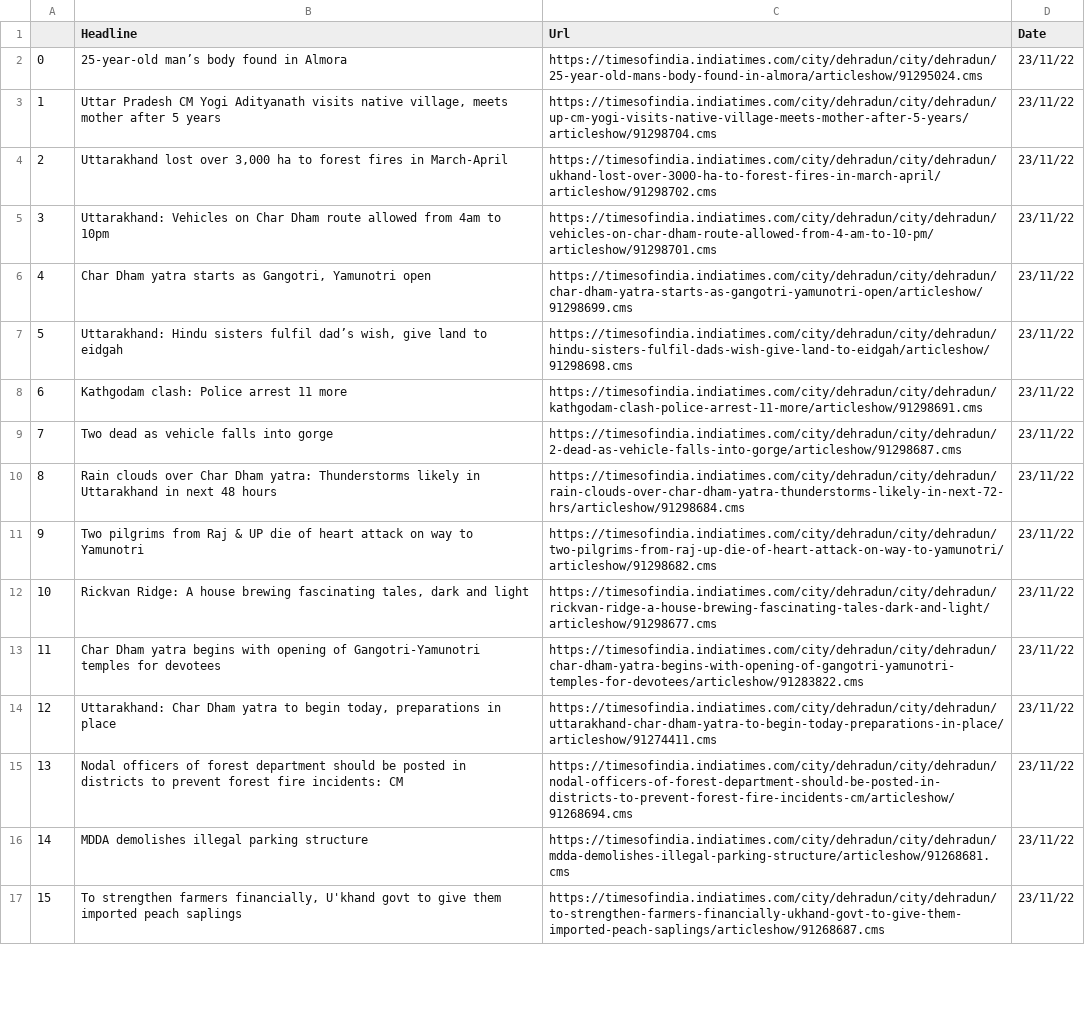
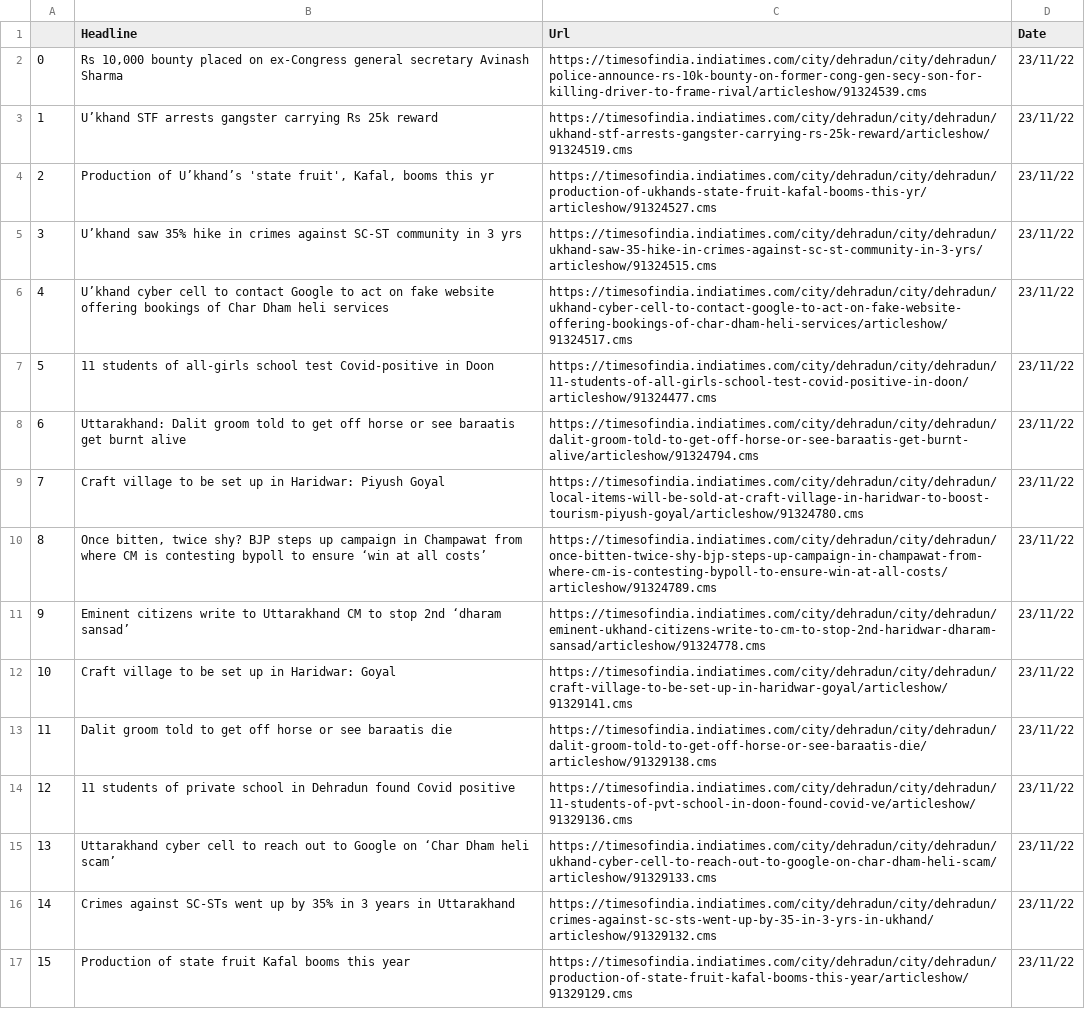
Before and after one commit to sagarbishtx07/crime_detection, a CSV file: crime_n3.csv, drawn as a sheet; only a part is shown; the diff covers the shown part only; the diff names each change by its address in the sheet, - before the commit and + after, or states it on an @@ line.

```diff
--- a/crime_n3.csv
+++ b/crime_n3.csv
-B2 (Headline): 25-year-old man’s body found in Almora
+B2 (Headline): Rs 10,000 bounty placed on ex-Congress general secretary Avinash Sharma
-C2 (Url): https://timesofindia.indiatimes.com/city/dehradun/city/dehradun/25-year-old-mans-body-found-in-almora/articleshow/91295024.cms
+C2 (Url): https://timesofindia.indiatimes.com/city/dehradun/city/dehradun/police-announce-rs-10k-bounty-on-former-cong-gen-secy-son-for-killing-driver-to-frame-rival/articleshow/91324539.cms
-B3 (Headline): Uttar Pradesh CM Yogi Adityanath visits native village, meets mother after 5 years
+B3 (Headline): U’khand STF arrests gangster carrying Rs 25k reward
-C3 (Url): https://timesofindia.indiatimes.com/city/dehradun/city/dehradun/up-cm-yogi-visits-native-village-meets-mother-after-5-years/articleshow/91298704.cms
+C3 (Url): https://timesofindia.indiatimes.com/city/dehradun/city/dehradun/ukhand-stf-arrests-gangster-carrying-rs-25k-reward/articleshow/91324519.cms
-B4 (Headline): Uttarakhand lost over 3,000 ha to forest fires in March-April
+B4 (Headline): Production of U’khand’s 'state fruit', Kafal, booms this yr
-C4 (Url): https://timesofindia.indiatimes.com/city/dehradun/city/dehradun/ukhand-lost-over-3000-ha-to-forest-fires-in-march-april/articleshow/91298702.cms
+C4 (Url): https://timesofindia.indiatimes.com/city/dehradun/city/dehradun/production-of-ukhands-state-fruit-kafal-booms-this-yr/articleshow/91324527.cms
-B5 (Headline): Uttarakhand: Vehicles on Char Dham route allowed from 4am to 10pm
+B5 (Headline): U’khand saw 35% hike in crimes against SC-ST community in 3 yrs
-C5 (Url): https://timesofindia.indiatimes.com/city/dehradun/city/dehradun/vehicles-on-char-dham-route-allowed-from-4-am-to-10-pm/articleshow/91298701.cms
+C5 (Url): https://timesofindia.indiatimes.com/city/dehradun/city/dehradun/ukhand-saw-35-hike-in-crimes-against-sc-st-community-in-3-yrs/articleshow/91324515.cms
-B6 (Headline): Char Dham yatra starts as Gangotri, Yamunotri open
+B6 (Headline): U’khand cyber cell to contact Google to act on fake website offering bookings of Char Dham heli services
-C6 (Url): https://timesofindia.indiatimes.com/city/dehradun/city/dehradun/char-dham-yatra-starts-as-gangotri-yamunotri-open/articleshow/91298699.cms
+C6 (Url): https://timesofindia.indiatimes.com/city/dehradun/city/dehradun/ukhand-cyber-cell-to-contact-google-to-act-on-fake-website-offering-bookings-of-char-dham-heli-services/articleshow/91324517.cms
-B7 (Headline): Uttarakhand: Hindu sisters fulfil dad’s wish, give land to eidgah
+B7 (Headline): 11 students of all-girls school test Covid-positive in Doon
-C7 (Url): https://timesofindia.indiatimes.com/city/dehradun/city/dehradun/hindu-sisters-fulfil-dads-wish-give-land-to-eidgah/articleshow/91298698.cms
+C7 (Url): https://timesofindia.indiatimes.com/city/dehradun/city/dehradun/11-students-of-all-girls-school-test-covid-positive-in-doon/articleshow/91324477.cms
-B8 (Headline): Kathgodam clash: Police arrest 11 more
+B8 (Headline): Uttarakhand: Dalit groom told to get off horse or see baraatis get burnt alive
-C8 (Url): https://timesofindia.indiatimes.com/city/dehradun/city/dehradun/kathgodam-clash-police-arrest-11-more/articleshow/91298691.cms
+C8 (Url): https://timesofindia.indiatimes.com/city/dehradun/city/dehradun/dalit-groom-told-to-get-off-horse-or-see-baraatis-get-burnt-alive/articleshow/91324794.cms
-B9 (Headline): Two dead as vehicle falls into gorge
+B9 (Headline): Craft village to be set up in Haridwar: Piyush Goyal
-C9 (Url): https://timesofindia.indiatimes.com/city/dehradun/city/dehradun/2-dead-as-vehicle-falls-into-gorge/articleshow/91298687.cms
+C9 (Url): https://timesofindia.indiatimes.com/city/dehradun/city/dehradun/local-items-will-be-sold-at-craft-village-in-haridwar-to-boost-tourism-piyush-goyal/articleshow/91324780.cms
-B10 (Headline): Rain clouds over Char Dham yatra: Thunderstorms likely in Uttarakhand in next 48 hours
+B10 (Headline): Once bitten, twice shy? BJP steps up campaign in Champawat from where CM is contesting bypoll to ensure ‘win at all costs’
-C10 (Url): https://timesofindia.indiatimes.com/city/dehradun/city/dehradun/rain-clouds-over-char-dham-yatra-thunderstorms-likely-in-next-72-hrs/articleshow/91298684.cms
+C10 (Url): https://timesofindia.indiatimes.com/city/dehradun/city/dehradun/once-bitten-twice-shy-bjp-steps-up-campaign-in-champawat-from-where-cm-is-contesting-bypoll-to-ensure-win-at-all-costs/articleshow/91324789.cms
-B11 (Headline): Two pilgrims from Raj & UP die of heart attack on way to Yamunotri
+B11 (Headline): Eminent citizens write to Uttarakhand CM to stop 2nd ‘dharam sansad’
-C11 (Url): https://timesofindia.indiatimes.com/city/dehradun/city/dehradun/two-pilgrims-from-raj-up-die-of-heart-attack-on-way-to-yamunotri/articleshow/91298682.cms
+C11 (Url): https://timesofindia.indiatimes.com/city/dehradun/city/dehradun/eminent-ukhand-citizens-write-to-cm-to-stop-2nd-haridwar-dharam-sansad/articleshow/91324778.cms
-B12 (Headline): Rickvan Ridge: A house brewing fascinating tales, dark and light
+B12 (Headline): Craft village to be set up in Haridwar: Goyal
-C12 (Url): https://timesofindia.indiatimes.com/city/dehradun/city/dehradun/rickvan-ridge-a-house-brewing-fascinating-tales-dark-and-light/articleshow/91298677.cms
+C12 (Url): https://timesofindia.indiatimes.com/city/dehradun/city/dehradun/craft-village-to-be-set-up-in-haridwar-goyal/articleshow/91329141.cms
-B13 (Headline): Char Dham yatra begins with opening of Gangotri-Yamunotri temples for devotees
+B13 (Headline): Dalit groom told to get off horse or see baraatis die
-C13 (Url): https://timesofindia.indiatimes.com/city/dehradun/city/dehradun/char-dham-yatra-begins-with-opening-of-gangotri-yamunotri-temples-for-devotees/articleshow/91283822.cms
+C13 (Url): https://timesofindia.indiatimes.com/city/dehradun/city/dehradun/dalit-groom-told-to-get-off-horse-or-see-baraatis-die/articleshow/91329138.cms
-B14 (Headline): Uttarakhand: Char Dham yatra to begin today, preparations in place
+B14 (Headline): 11 students of private school in Dehradun found Covid positive
-C14 (Url): https://timesofindia.indiatimes.com/city/dehradun/city/dehradun/uttarakhand-char-dham-yatra-to-begin-today-preparations-in-place/articleshow/91274411.cms
+C14 (Url): https://timesofindia.indiatimes.com/city/dehradun/city/dehradun/11-students-of-pvt-school-in-doon-found-covid-ve/articleshow/91329136.cms
-B15 (Headline): Nodal officers of forest department should be posted in districts to prevent forest fire incidents: CM
+B15 (Headline): Uttarakhand cyber cell to reach out to Google on ‘Char Dham heli scam’
-C15 (Url): https://timesofindia.indiatimes.com/city/dehradun/city/dehradun/nodal-officers-of-forest-department-should-be-posted-in-districts-to-prevent-forest-fire-incidents-cm/articleshow/91268694.cms
+C15 (Url): https://timesofindia.indiatimes.com/city/dehradun/city/dehradun/ukhand-cyber-cell-to-reach-out-to-google-on-char-dham-heli-scam/articleshow/91329133.cms
-B16 (Headline): MDDA demolishes illegal parking structure
+B16 (Headline): Crimes against SC-STs went up by 35% in 3 years in Uttarakhand
-C16 (Url): https://timesofindia.indiatimes.com/city/dehradun/city/dehradun/mdda-demolishes-illegal-parking-structure/articleshow/91268681.cms
+C16 (Url): https://timesofindia.indiatimes.com/city/dehradun/city/dehradun/crimes-against-sc-sts-went-up-by-35-in-3-yrs-in-ukhand/articleshow/91329132.cms
-B17 (Headline): To strengthen farmers financially, U'khand govt to give them imported peach saplings
+B17 (Headline): Production of state fruit Kafal booms this year
-C17 (Url): https://timesofindia.indiatimes.com/city/dehradun/city/dehradun/to-strengthen-farmers-financially-ukhand-govt-to-give-them-imported-peach-saplings/articleshow/91268687.cms
+C17 (Url): https://timesofindia.indiatimes.com/city/dehradun/city/dehradun/production-of-state-fruit-kafal-booms-this-year/articleshow/91329129.cms
```
Also changed, not shown: 68 edited cells elsewhere in this file, crime_n1.csv, 10 other files.
